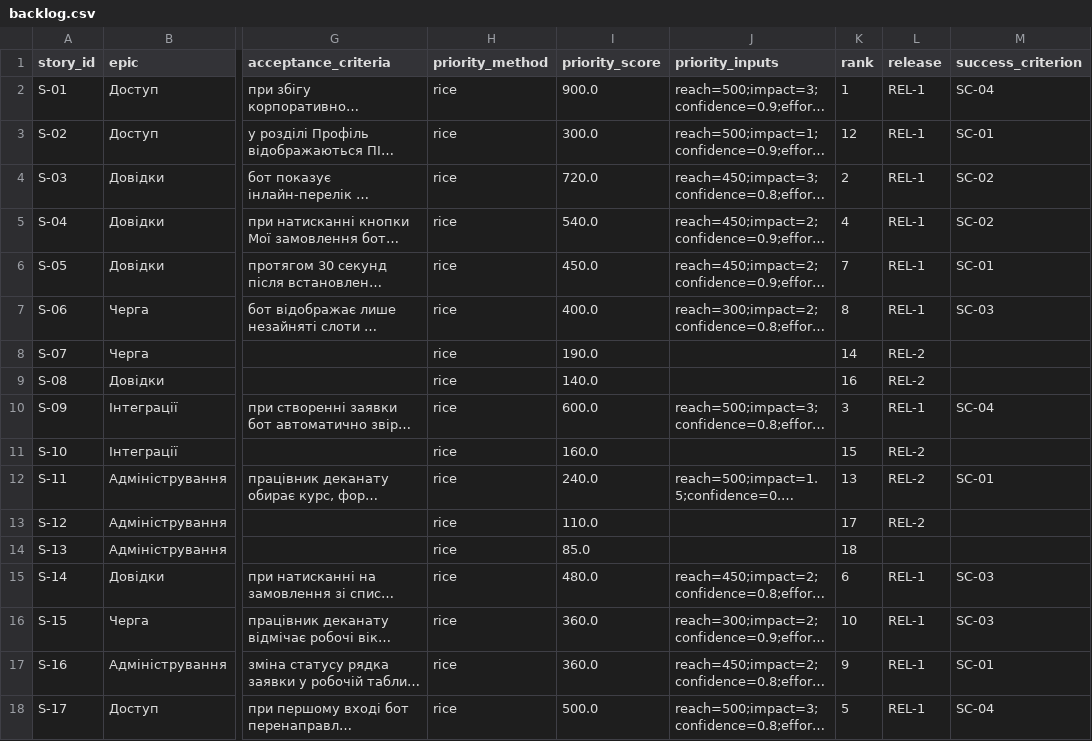
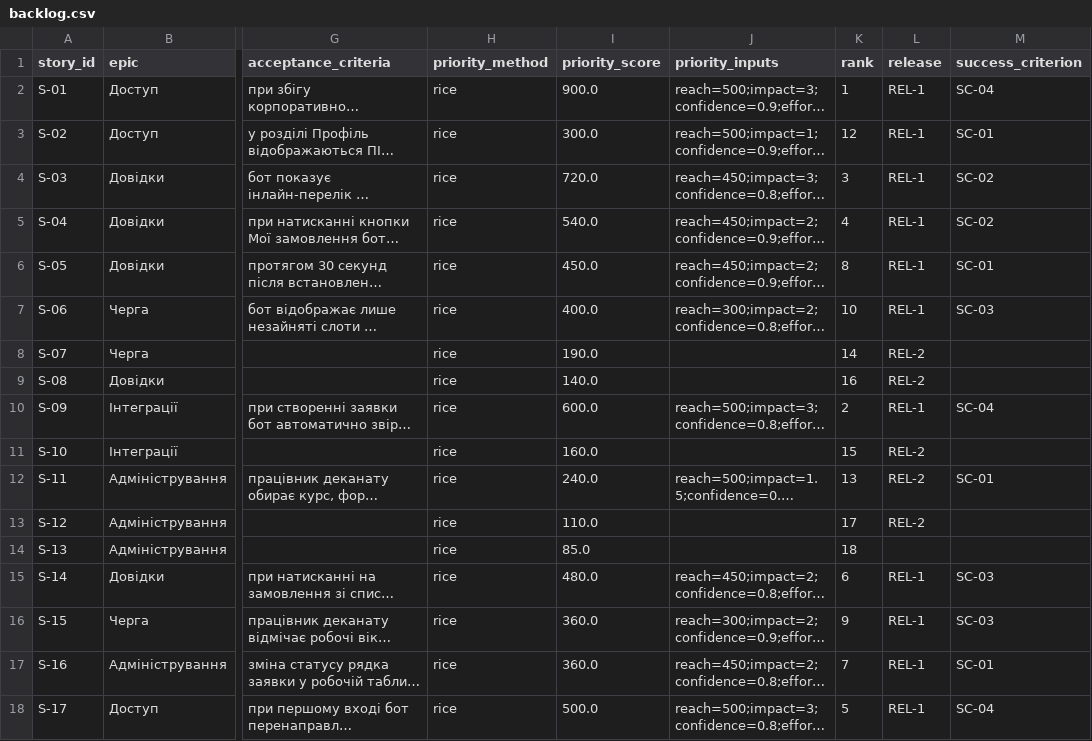
Before and after one commit to yura678/pm-2026-kn41-vorobei, a CSV file: lr06_backlog/backlog.csv, drawn as a sheet; only a part is shown, gaps mark what is left out; long unchanged cells end in …; the diff names each change by its address in the sheet, - before the commit and + after, or states it on an @@ line.

```diff
--- a/lr06_backlog/backlog.csv
+++ b/lr06_backlog/backlog.csv
-K4 (rank): 2
+K4 (rank): 3
-K6 (rank): 7
+K6 (rank): 8
-K7 (rank): 8
+K7 (rank): 10
-K10 (rank): 3
+K10 (rank): 2
-K16 (rank): 10
+K16 (rank): 9
-K17 (rank): 9
+K17 (rank): 7
```
Also changed, not shown: lr07_wbs/schedule.csv, lr07_wbs/wbs.csv, 9 other files.
